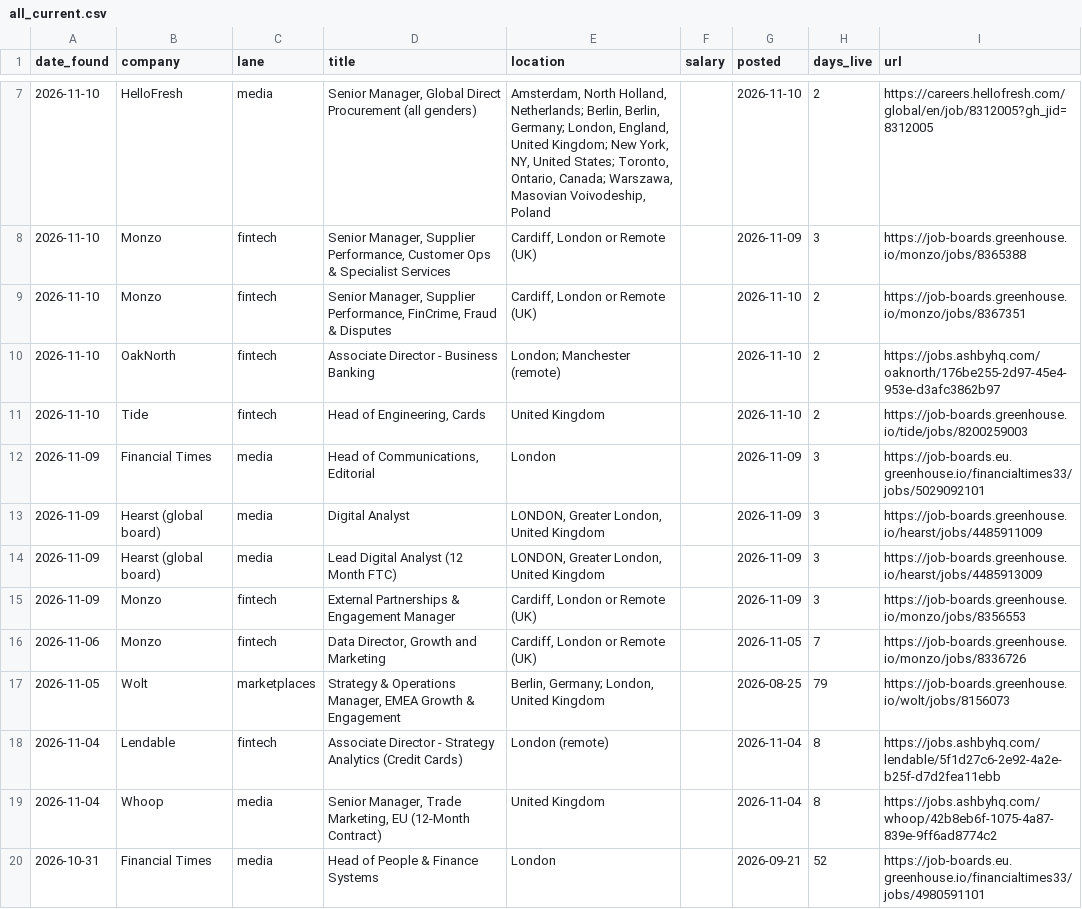
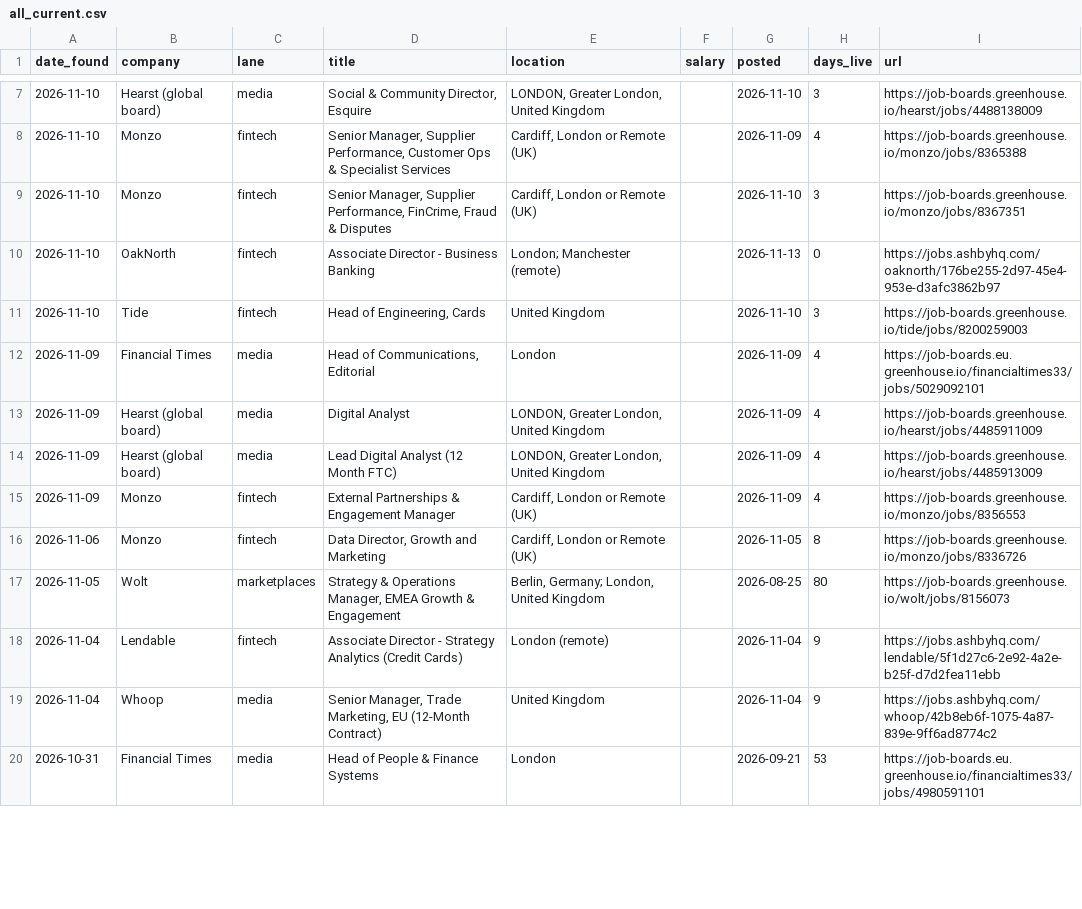
Before and after one commit to jamesm-lgtm/roleradar, a CSV file: all_current.csv, drawn as a sheet; only a part is shown, gaps mark what is left out; the diff covers the shown part only.

```diff
--- a/all_current.csv
+++ b/all_current.csv
@@ -7,14 +7,14 @@ date_found,company,lane,title,location,salary,posted,days_live,url
-2026-11-10,HelloFresh,media,"Senior Manager, Global Direct Procurement (all genders) ","Amsterdam, North Holland, Netherlands; Berlin, Berlin, Germany; London, England, United Kingdom; New York, NY, United States; Toronto, Ontario, Canada; Warszawa, Masovian Voivodeship, Poland",,2026-11-10,2,https://careers.hellofresh.com/global/en/job/8312005?gh_jid=8312005
-2026-11-10,Monzo,fintech,"Senior Manager, Supplier Performance, Customer Ops & Specialist Services","Cardiff, London or Remote (UK)",,2026-11-09,3,https://job-boards.greenhouse.io/monzo/jobs/8365388
-2026-11-10,Monzo,fintech,"Senior Manager, Supplier Performance, FinCrime, Fraud & Disputes","Cardiff, London or Remote (UK)",,2026-11-10,2,https://job-boards.greenhouse.io/monzo/jobs/8367351
-2026-11-10,OakNorth,fintech,Associate Director - Business Banking ,London; Manchester (remote),,2026-11-10,2,https://jobs.ashbyhq.com/oaknorth/176be255-2d97-45e4-953e-d3afc3862b97
-2026-11-10,Tide,fintech,"Head of Engineering, Cards",United Kingdom,,2026-11-10,2,https://job-boards.greenhouse.io/tide/jobs/8200259003
-2026-11-09,Financial Times,media,"Head of Communications, Editorial",London,,2026-11-09,3,https://job-boards.eu.greenhouse.io/financialtimes33/jobs/5029092101
-2026-11-09,Hearst (global board),media,Digital Analyst,"LONDON, Greater London, United Kingdom",,2026-11-09,3,https://job-boards.greenhouse.io/hearst/jobs/4485911009
-2026-11-09,Hearst (global board),media,Lead Digital Analyst (12 Month FTC),"LONDON, Greater London, United Kingdom",,2026-11-09,3,https://job-boards.greenhouse.io/hearst/jobs/4485913009
-2026-11-09,Monzo,fintech,External Partnerships & Engagement Manager,"Cardiff, London or Remote (UK)",,2026-11-09,3,https://job-boards.greenhouse.io/monzo/jobs/8356553
-2026-11-06,Monzo,fintech,"Data Director, Growth and Marketing","Cardiff, London or Remote (UK)",,2026-11-05,7,https://job-boards.greenhouse.io/monzo/jobs/8336726
-2026-11-05,Wolt,marketplaces,"Strategy & Operations Manager, EMEA Growth & Engagement","Berlin, Germany; London, United Kingdom",,2026-08-25,79,https://job-boards.greenhouse.io/wolt/jobs/8156073
-2026-11-04,Lendable,fintech,Associate Director - Strategy Analytics  (Credit Cards) ,London (remote),,2026-11-04,8,https://jobs.ashbyhq.com/lendable/5f1d27c6-2e92-4a2e-b25f-d7d2fea11ebb
-2026-11-04,Whoop,media,"Senior Manager, Trade Marketing, EU (12-Month Contract)",United Kingdom,,2026-11-04,8,https://jobs.ashbyhq.com/whoop/42b8eb6f-1075-4a87-839e-9ff6ad8774c2
-2026-10-31,Financial Times,media,Head of People & Finance Systems,London,,2026-09-21,52,https://job-boards.eu.greenhouse.io/financialtimes33/jobs/4980591101
+2026-11-10,Hearst (global board),media,"Social & Community Director, Esquire","LONDON, Greater London, United Kingdom",,2026-11-10,3,https://job-boards.greenhouse.io/hearst/jobs/4488138009
+2026-11-10,Monzo,fintech,"Senior Manager, Supplier Performance, Customer Ops & Specialist Services","Cardiff, London or Remote (UK)",,2026-11-09,4,https://job-boards.greenhouse.io/monzo/jobs/8365388
+2026-11-10,Monzo,fintech,"Senior Manager, Supplier Performance, FinCrime, Fraud & Disputes","Cardiff, London or Remote (UK)",,2026-11-10,3,https://job-boards.greenhouse.io/monzo/jobs/8367351
+2026-11-10,OakNorth,fintech,Associate Director - Business Banking ,London; Manchester (remote),,2026-11-13,0,https://jobs.ashbyhq.com/oaknorth/176be255-2d97-45e4-953e-d3afc3862b97
+2026-11-10,Tide,fintech,"Head of Engineering, Cards",United Kingdom,,2026-11-10,3,https://job-boards.greenhouse.io/tide/jobs/8200259003
+2026-11-09,Financial Times,media,"Head of Communications, Editorial",London,,2026-11-09,4,https://job-boards.eu.greenhouse.io/financialtimes33/jobs/5029092101
+2026-11-09,Hearst (global board),media,Digital Analyst,"LONDON, Greater London, United Kingdom",,2026-11-09,4,https://job-boards.greenhouse.io/hearst/jobs/4485911009
+2026-11-09,Hearst (global board),media,Lead Digital Analyst (12 Month FTC),"LONDON, Greater London, United Kingdom",,2026-11-09,4,https://job-boards.greenhouse.io/hearst/jobs/4485913009
+2026-11-09,Monzo,fintech,External Partnerships & Engagement Manager,"Cardiff, London or Remote (UK)",,2026-11-09,4,https://job-boards.greenhouse.io/monzo/jobs/8356553
+2026-11-06,Monzo,fintech,"Data Director, Growth and Marketing","Cardiff, London or Remote (UK)",,2026-11-05,8,https://job-boards.greenhouse.io/monzo/jobs/8336726
+2026-11-05,Wolt,marketplaces,"Strategy & Operations Manager, EMEA Growth & Engagement","Berlin, Germany; London, United Kingdom",,2026-08-25,80,https://job-boards.greenhouse.io/wolt/jobs/8156073
+2026-11-04,Lendable,fintech,Associate Director - Strategy Analytics  (Credit Cards) ,London (remote),,2026-11-04,9,https://jobs.ashbyhq.com/lendable/5f1d27c6-2e92-4a2e-b25f-d7d2fea11ebb
+2026-11-04,Whoop,media,"Senior Manager, Trade Marketing, EU (12-Month Contract)",United Kingdom,,2026-11-04,9,https://jobs.ashbyhq.com/whoop/42b8eb6f-1075-4a87-839e-9ff6ad8774c2
+2026-10-31,Financial Times,media,Head of People & Finance Systems,London,,2026-09-21,53,https://job-boards.eu.greenhouse.io/financialtimes33/jobs/4980591101
```
Also changed, not shown: 94 edited cells elsewhere in this file, new_roles.csv, 2 other files.
